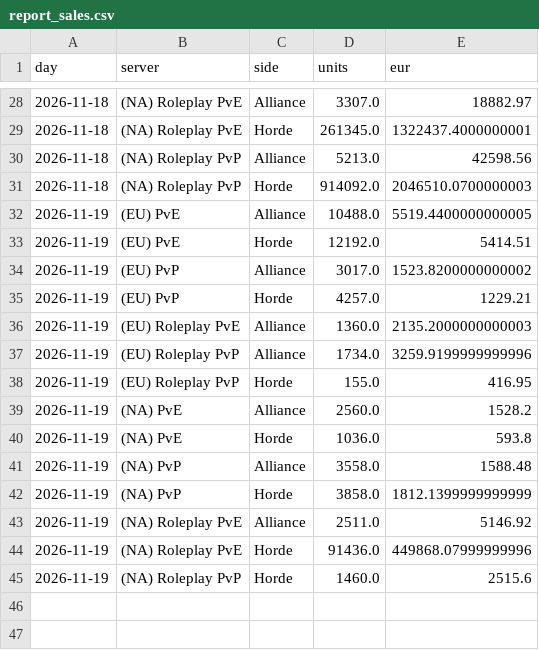
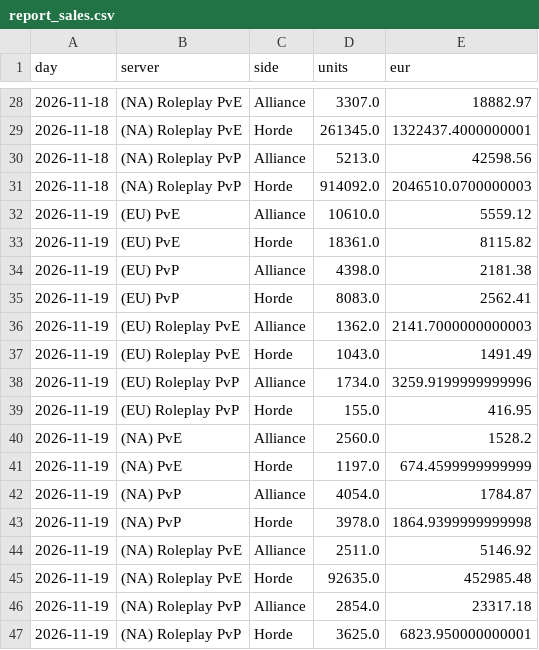
Before and after one commit to KornoticTheEnd/funpay-tracker, a CSV file: docs/report_sales.csv, drawn as a sheet; only a part is shown, gaps mark what is left out.

```diff
--- a/docs/report_sales.csv
+++ b/docs/report_sales.csv
@@ -31,7 +31,8 @@ day,server,side,units,eur
 2026-11-18,(NA) Roleplay PvP,Horde,914092.0,2046510.0700000003
-2026-11-19,(EU) PvE,Alliance,10488.0,5519.4400000000005
-2026-11-19,(EU) PvE,Horde,12192.0,5414.51
-2026-11-19,(EU) PvP,Alliance,3017.0,1523.8200000000002
-2026-11-19,(EU) PvP,Horde,4257.0,1229.21
-2026-11-19,(EU) Roleplay PvE,Alliance,1360.0,2135.2000000000003
+2026-11-19,(EU) PvE,Alliance,10610.0,5559.12
+2026-11-19,(EU) PvE,Horde,18361.0,8115.82
+2026-11-19,(EU) PvP,Alliance,4398.0,2181.38
+2026-11-19,(EU) PvP,Horde,8083.0,2562.41
+2026-11-19,(EU) Roleplay PvE,Alliance,1362.0,2141.7000000000003
+2026-11-19,(EU) Roleplay PvE,Horde,1043.0,1491.49
 2026-11-19,(EU) Roleplay PvP,Alliance,1734.0,3259.9199999999996
@@ -39,7 +40,8 @@ day,server,side,units,eur
 2026-11-19,(NA) PvE,Alliance,2560.0,1528.2
-2026-11-19,(NA) PvE,Horde,1036.0,593.8
-2026-11-19,(NA) PvP,Alliance,3558.0,1588.48
-2026-11-19,(NA) PvP,Horde,3858.0,1812.1399999999999
+2026-11-19,(NA) PvE,Horde,1197.0,674.4599999999999
+2026-11-19,(NA) PvP,Alliance,4054.0,1784.87
+2026-11-19,(NA) PvP,Horde,3978.0,1864.9399999999998
 2026-11-19,(NA) Roleplay PvE,Alliance,2511.0,5146.92
-2026-11-19,(NA) Roleplay PvE,Horde,91436.0,449868.07999999996
-2026-11-19,(NA) Roleplay PvP,Horde,1460.0,2515.6
+2026-11-19,(NA) Roleplay PvE,Horde,92635.0,452985.48
+2026-11-19,(NA) Roleplay PvP,Alliance,2854.0,23317.18
+2026-11-19,(NA) Roleplay PvP,Horde,3625.0,6823.950000000001
```
Also changed, not shown: docs/report_prices.csv, 3 other files.
